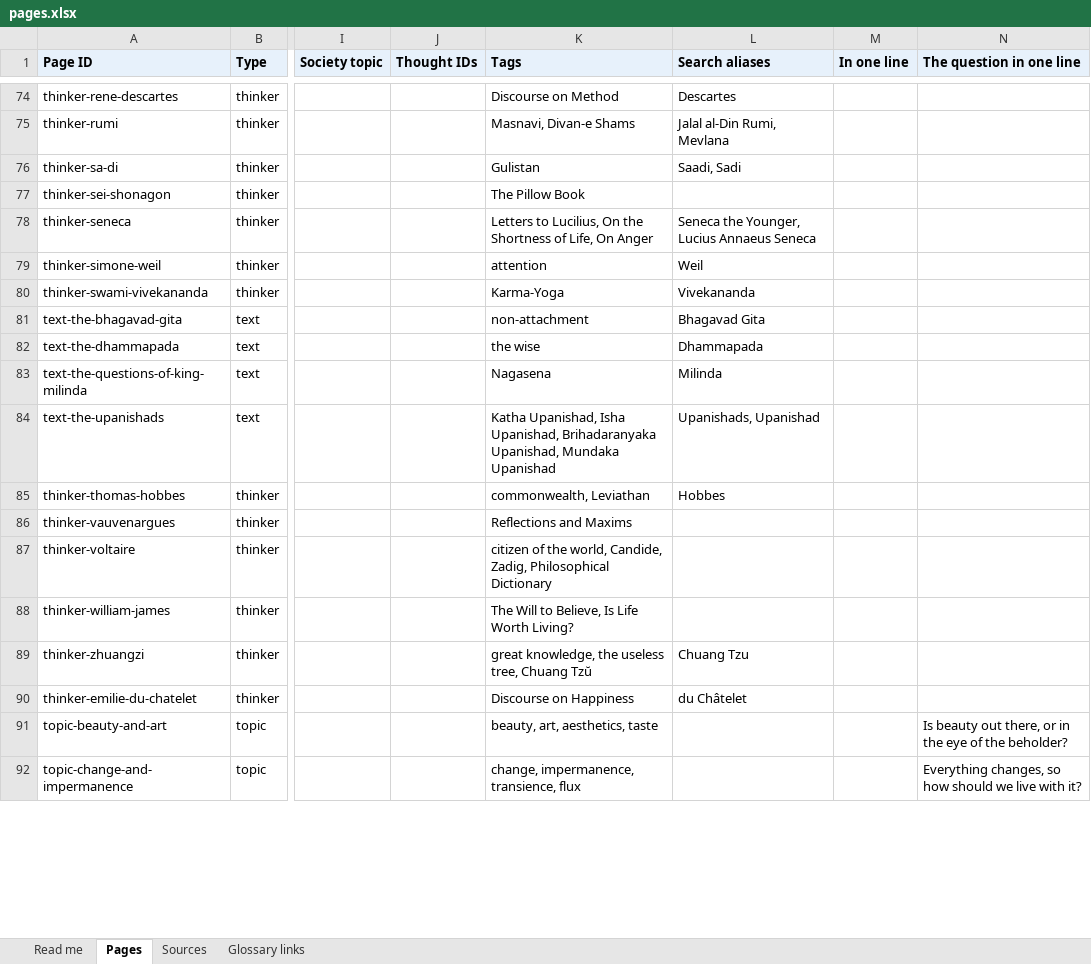
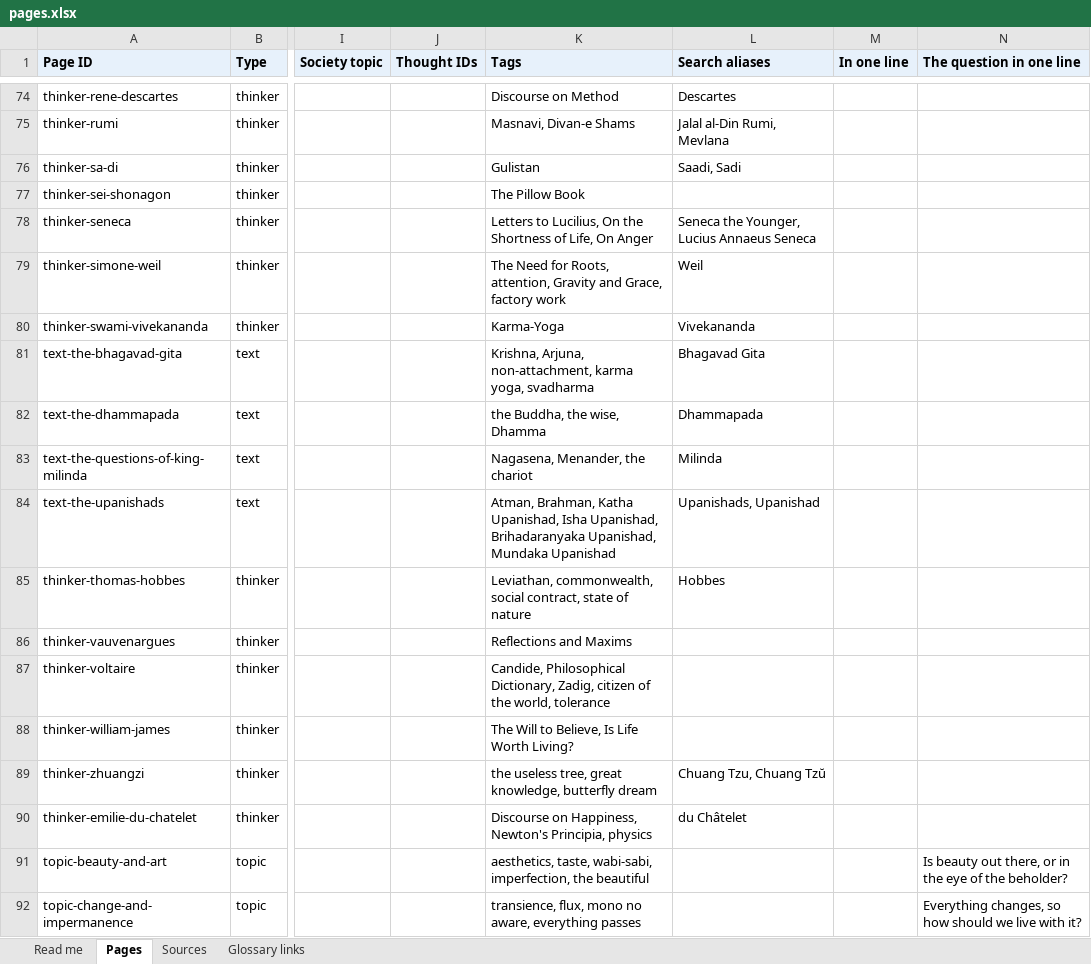
Before and after one commit to theopelle/thethinkingplace, an Excel workbook: content/pages.xlsx, sheet Pages, drawn as a sheet; only a part is shown, gaps mark what is left out; values as stored, in another font and other column widths than the file's, no borders; the diff covers the shown part only; the diff names each change by its address in the sheet, - before the commit and + after, or states it on an @@ line.

```diff
--- a/content/pages.xlsx (sheet Pages)
+++ b/content/pages.xlsx (sheet Pages)
-K79 (Tags): attention
+K79 (Tags): The Need for Roots, attention, Gravity and Grace, factory work
-K81 (Tags): non-attachment
+K81 (Tags): Krishna, Arjuna, non-attachment, karma yoga, svadharma
-K82 (Tags): the wise
+K82 (Tags): the Buddha, the wise, Dhamma
-K83 (Tags): Nagasena
+K83 (Tags): Nagasena, Menander, the chariot
-K84 (Tags): Katha Upanishad,…
+K84 (Tags): Atman, Brahman, Katha Upanishad,…
-K85 (Tags): commonwealth, Leviathan
+K85 (Tags): Leviathan, commonwealth, social contract, state of nature
-K87 (Tags): citizen of the world, Candide, Zadig, Philosophical Dictionary
+K87 (Tags): Candide, Philosophical Dictionary, Zadig, citizen of the world, tolerance
-K89 (Tags): great knowledge, the useless tree, Chuang Tzŭ
+K89 (Tags): the useless tree, great knowledge, butterfly dream
-L89 (Search aliases): Chuang Tzu
+L89 (Search aliases): Chuang Tzu, Chuang Tzŭ
-K90 (Tags): Discourse on Happiness
+K90 (Tags): Discourse on Happiness, Newton's Principia, physics
-K91 (Tags): beauty, art, aesthetics, taste
+K91 (Tags): aesthetics, taste, wabi-sabi, imperfection, the beautiful
-K92 (Tags): change, impermanence, transience, flux
+K92 (Tags): transience, flux, mono no aware, everything passes
```
Also changed, not shown: 75 edited cells elsewhere in this sheet, content/page-tags.xlsx, 2 other files.
